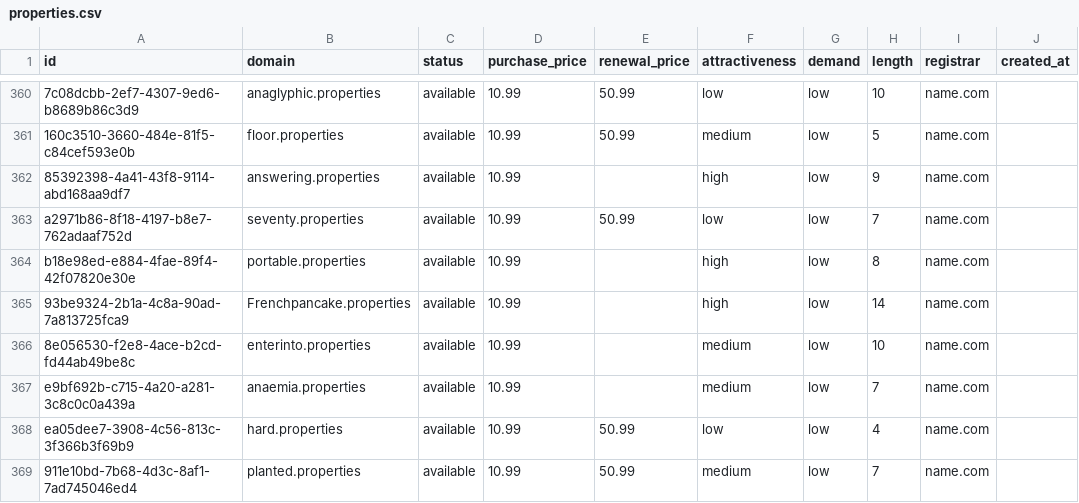
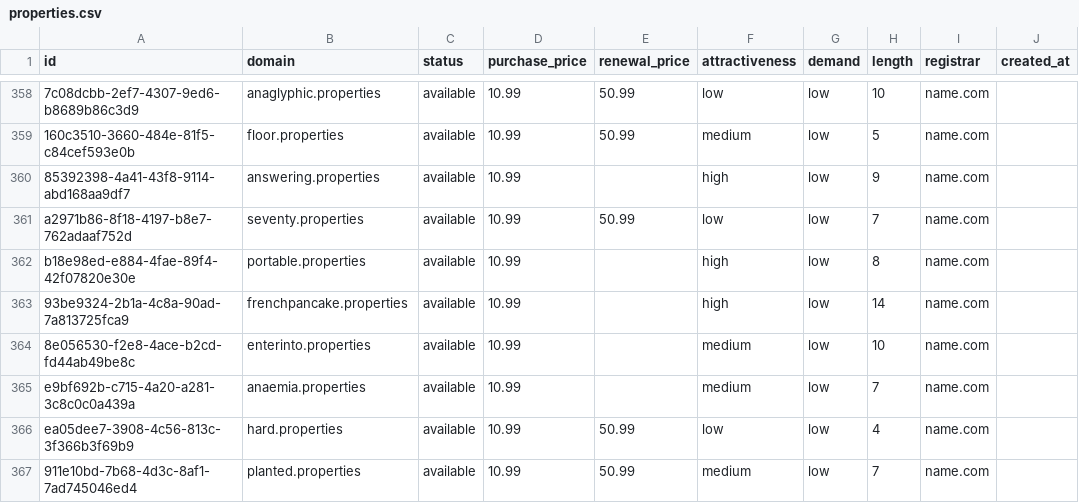
Before and after one commit to UniqueDomains/properties-oneword-domains, a CSV file: properties.csv, drawn as a sheet; only a part is shown, gaps mark what is left out; addresses are those after the commit; the diff covers the shown part only; the diff names each change by its address in the sheet, - before the commit and + after, or states it on an @@ line.

Commit message:
Domains update

```diff
--- a/properties.csv
+++ b/properties.csv
-B363 (domain): Frenchpancake.properties
+B363 (domain): frenchpancake.properties
```
Also changed, not shown: 5 added rows, 5 removed rows and 78 edited cells elsewhere in this file, 4 other files.
